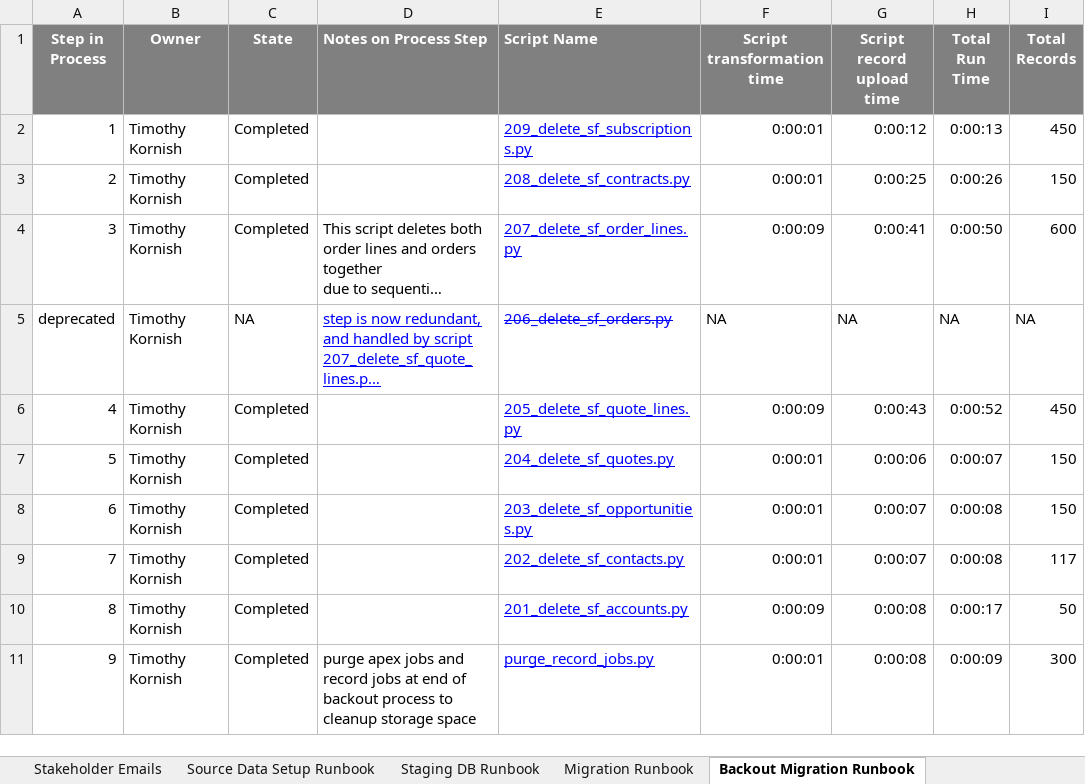
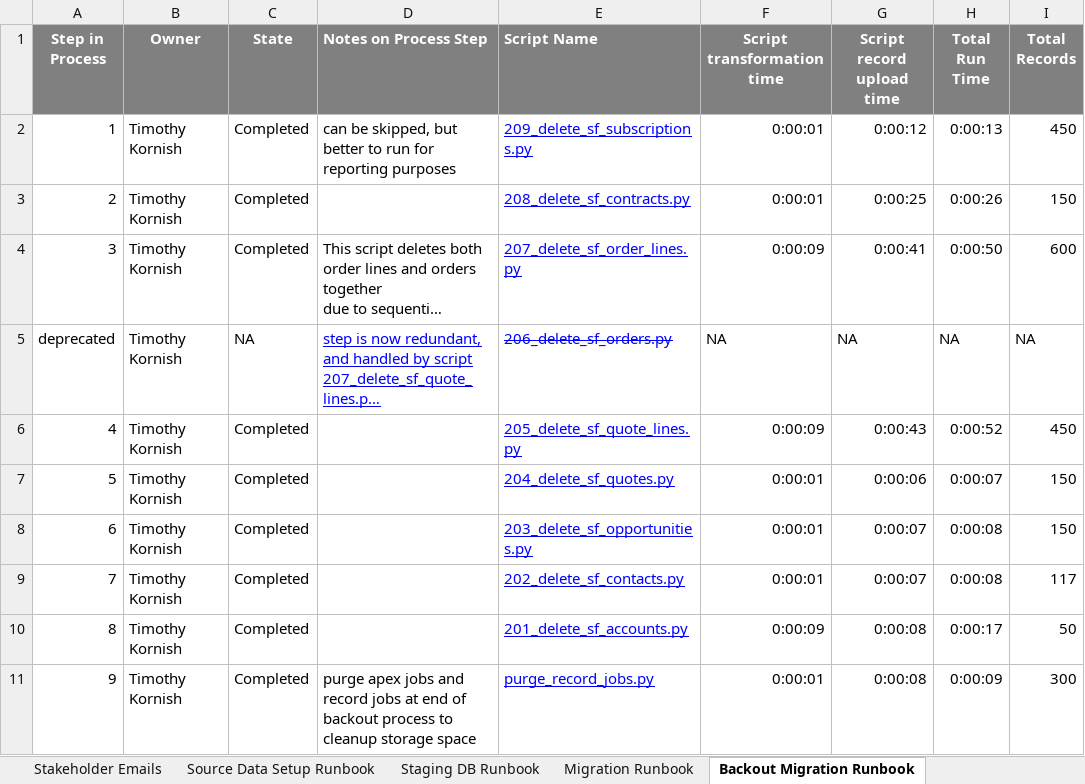
Before and after one commit to tim-kornish-cloud/salesforce_data_migration_mock_project, an Excel workbook: Deliverable_Documents/Salesforce_Data_Migration_Mock_Project_Run Book.xlsx, sheet Backout Migration Runbook, drawn as a sheet; only a part is shown; long unchanged cells end in …; values as stored, in another font and other column widths than the file's, no borders; charts and pictures not drawn; the diff names each change by its address in the sheet, - before the commit and + after, or states it on an @@ line.

Commit message:
add data validation test steps to runbook

```diff
--- a/Deliverable_Documents/Salesforce_Data_Migration_Mock_Project_Run Book.xlsx (sheet Backout Migration Runbook)
+++ b/Deliverable_Documents/Salesforce_Data_Migration_Mock_Project_Run Book.xlsx (sheet Backout Migration Runbook)
-D2 (Notes on Process Step): (empty)
+D2 (Notes on Process Step): can be skipped, but better to run for reporting purposes
```
Also changed, not shown: sheet Migration Runbook, sheet Staging DB Runbook.
